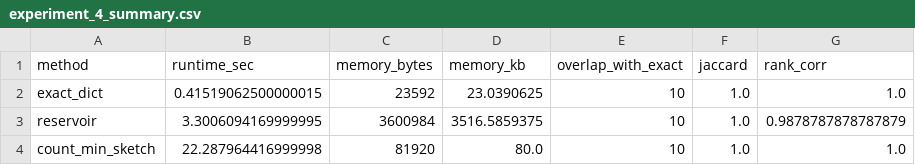
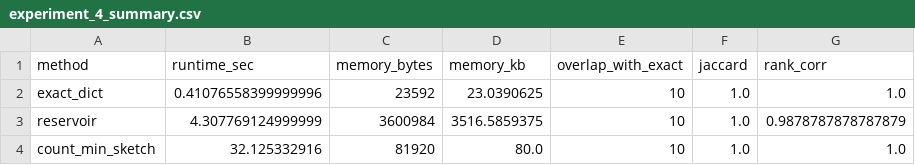
Before and after one commit to LiangSihan0926/nyc_taxi_monitor, a CSV file: reports/experiment_4_summary.csv, drawn as a sheet.

```diff
--- a/reports/experiment_4_summary.csv
+++ b/reports/experiment_4_summary.csv
@@ -1,4 +1,4 @@
 method,runtime_sec,memory_bytes,memory_kb,overlap_with_exact,jaccard,rank_corr
-exact_dict,0.41519062500000015,23592,23.0390625,10,1.0,1.0
-reservoir,3.3006094169999995,3600984,3516.5859375,10,1.0,0.9878787878787879
-count_min_sketch,22.287964416999998,81920,80.0,10,1.0,1.0
+exact_dict,0.41076558399999996,23592,23.0390625,10,1.0,1.0
+reservoir,4.307769124999999,3600984,3516.5859375,10,1.0,0.9878787878787879
+count_min_sketch,32.125332916,81920,80.0,10,1.0,1.0
```
Also changed, not shown: reports/experiment_1_overall.csv, reports/experiment_1_per_hour.csv, 5 other files.
